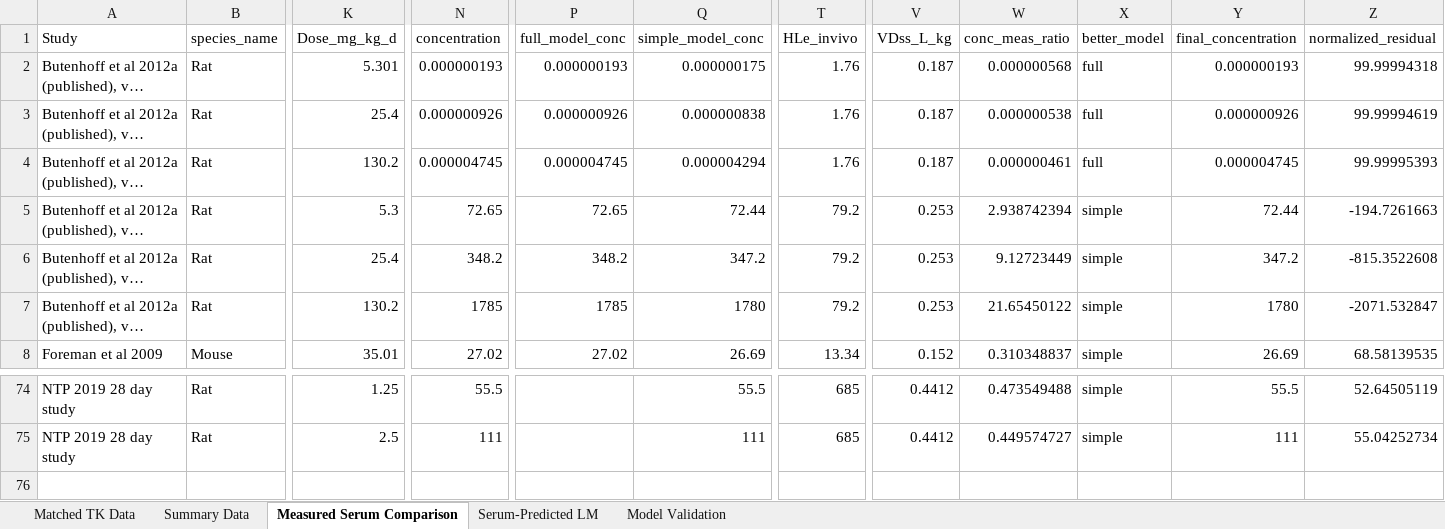
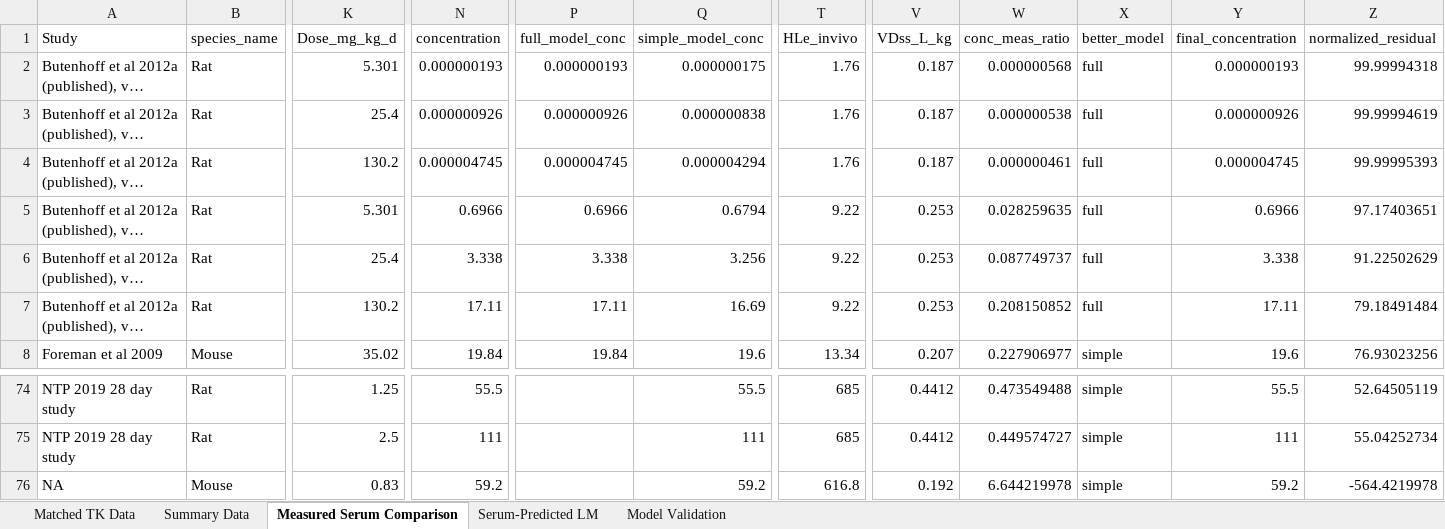
Before and after one commit to ScottCoffin/PFOS_PBPK_fork, an Excel workbook: Additional files/Datasets/general/dose_to_serum_data.xlsx, sheet Measured Serum Comparison, drawn as a sheet; only a part is shown, gaps mark what is left out; long unchanged cells end in …; values as stored, in another font and other column widths than the file's, no borders; rows hold the shown columns only; the diff covers the shown part only; the diff names each change by its address in the sheet, - before the commit and + after, or states it on an @@ line.

```diff
--- a/Additional files/Datasets/general/dose_to_serum_data.xlsx (sheet Measured Serum Comparison)
+++ b/Additional files/Datasets/general/dose_to_serum_data.xlsx (sheet Measured Serum Comparison)
-K5 (Dose_mg_kg_d): 5.3
+K5 (Dose_mg_kg_d): 5.301
-N5 (concentration): 72.65
+N5 (concentration): 0.6966
-P5 (full_model_conc): 72.65
+P5 (full_model_conc): 0.6966
-Q5 (simple_model_conc): 72.44
+Q5 (simple_model_conc): 0.6794
-T5:T7 (HLe_invivo): 79.2
+T5:T7 (HLe_invivo): 9.22
-W5 (conc_meas_ratio): 2.938742394
+W5 (conc_meas_ratio): 0.028259635
-X5:X7 (better_model): simple
+X5:X7 (better_model): full
-Y5 (final_concentration): 72.44
+Y5 (final_concentration): 0.6966
-Z5 (normalized_residual): -194.7261663
+Z5 (normalized_residual): 97.17403651
-N6 (concentration): 348.2
+N6 (concentration): 3.338
-P6 (full_model_conc): 348.2
+P6 (full_model_conc): 3.338
-Q6 (simple_model_conc): 347.2
+Q6 (simple_model_conc): 3.256
-W6 (conc_meas_ratio): 9.12723449
+W6 (conc_meas_ratio): 0.087749737
-Y6 (final_concentration): 347.2
+Y6 (final_concentration): 3.338
-Z6 (normalized_residual): -815.3522608
+Z6 (normalized_residual): 91.22502629
-N7 (concentration): 1785
+N7 (concentration): 17.11
-P7 (full_model_conc): 1785
+P7 (full_model_conc): 17.11
-Q7 (simple_model_conc): 1780
+Q7 (simple_model_conc): 16.69
-W7 (conc_meas_ratio): 21.65450122
+W7 (conc_meas_ratio): 0.208150852
-Y7 (final_concentration): 1780
+Y7 (final_concentration): 17.11
-Z7 (normalized_residual): -2071.532847
+Z7 (normalized_residual): 79.18491484
-K8 (Dose_mg_kg_d): 35.01
+K8 (Dose_mg_kg_d): 35.02
-N8 (concentration): 27.02
+N8 (concentration): 19.84
-P8 (full_model_conc): 27.02
+P8 (full_model_conc): 19.84
-Q8 (simple_model_conc): 26.69
+Q8 (simple_model_conc): 19.6
-V8 (VDss_L_kg): 0.152
+V8 (VDss_L_kg): 0.207
-W8 (conc_meas_ratio): 0.310348837
+W8 (conc_meas_ratio): 0.227906977
-Y8 (final_concentration): 26.69
+Y8 (final_concentration): 19.6
-Z8 (normalized_residual): 68.58139535
+Z8 (normalized_residual): 76.93023256
+row 76: NA | Mouse | 0.83 | 59.2 |  | 59.2 | 616.8 | 0.192 | 6.644219978 | simple | 59.2 | -564.4219978
```
Also changed, not shown: 35 edited cells elsewhere in this sheet, sheet Matched TK Data, sheet Summary Data, sheet Model Validation, sheet Serum-Predicted LM, 5 other files.
